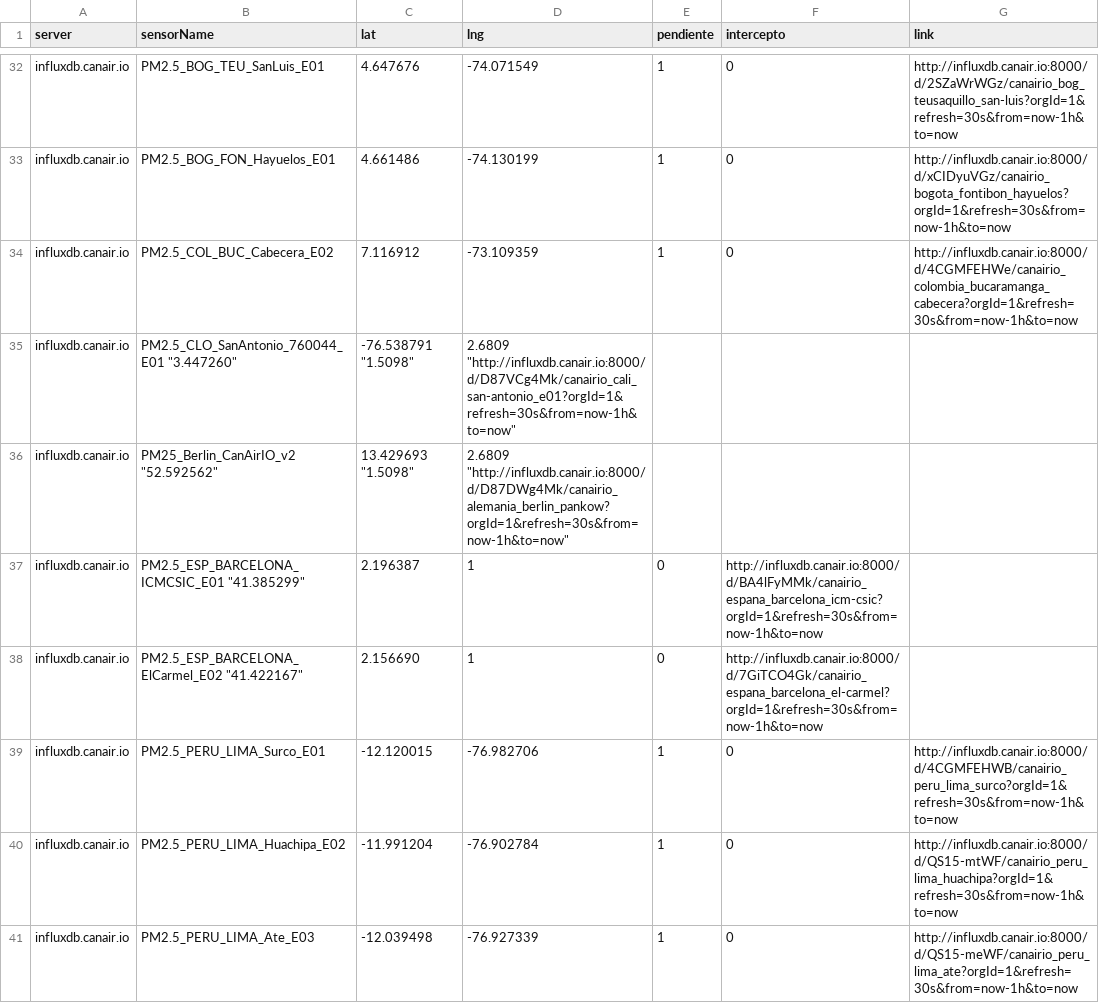
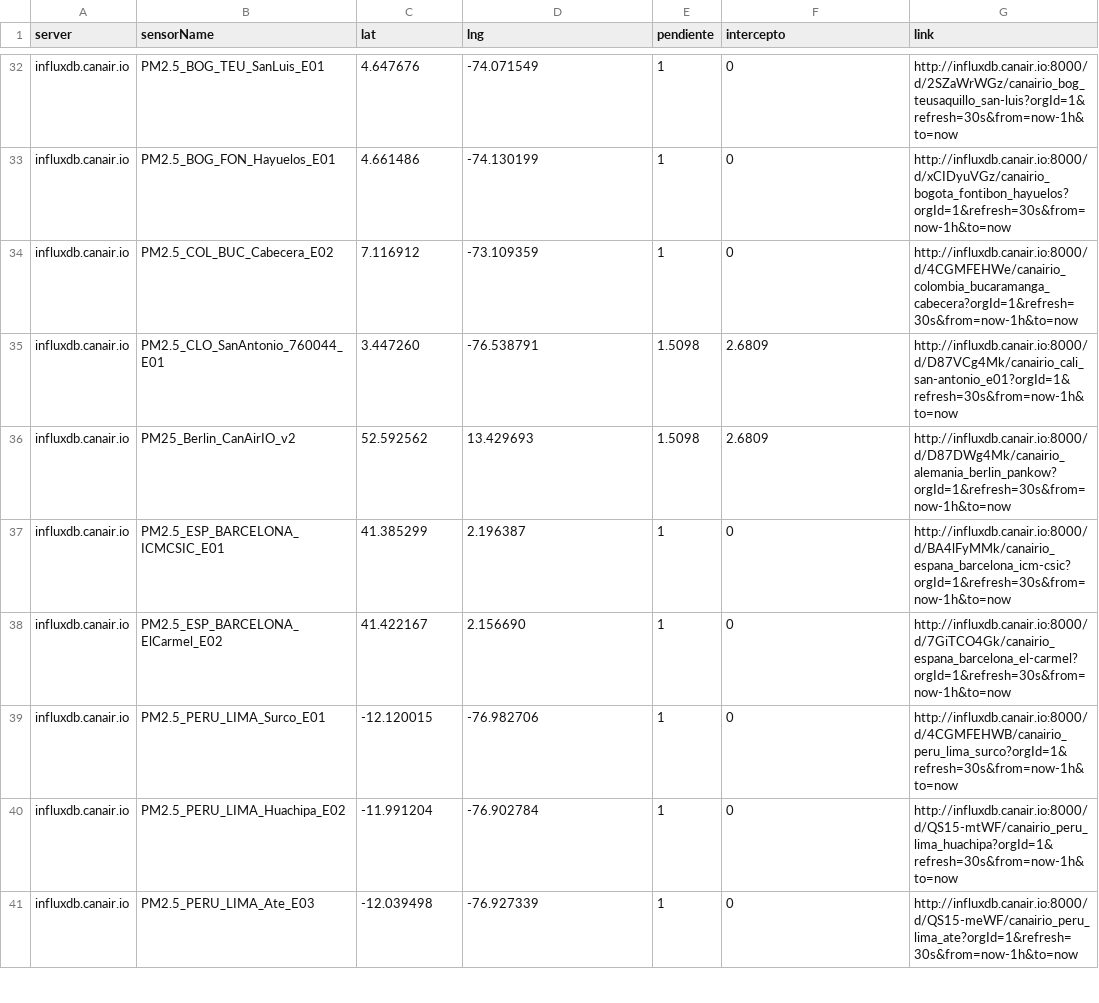
Before and after one commit to daquina-io/VizCalidadAire, a CSV file: canairio_sensors_mod.csv, drawn as a sheet; only a part is shown, gaps mark what is left out.

Commit message:
Corrige tabulaciones en archivo modificado por Daniel Bernal

```diff
--- a/canairio_sensors_mod.csv
+++ b/canairio_sensors_mod.csv
@@ -34,6 +34,6 @@
 "influxdb.canair.io"	"PM2.5_COL_BUC_Cabecera_E02"	"7.116912"	"-73.109359"	1	0	"http://influxdb.canair.io:8000/d/4CGMFEHWe/canairio_colombia_bucaramanga_cabecera?orgId=1&refresh=30s&from=now-1h&to=now"
-"influxdb.canair.io"	"PM2.5_CLO_SanAntonio_760044_E01" "3.447260"	"-76.538791" "1.5098"	"2.6809"  "http://influxdb.canair.io:8000/d/D87VCg4Mk/canairio_cali_san-antonio_e01?orgId=1&refresh=30s&from=now-1h&to=now"
-"influxdb.canair.io"	"PM25_Berlin_CanAirIO_v2" "52.592562"	"13.429693" "1.5098"	"2.6809"  "http://influxdb.canair.io:8000/d/D87DWg4Mk/canairio_alemania_berlin_pankow?orgId=1&refresh=30s&from=now-1h&to=now"
-"influxdb.canair.io"	"PM2.5_ESP_BARCELONA_ICMCSIC_E01" "41.385299"	"2.196387"	1	0	"http://influxdb.canair.io:8000/d/BA4lFyMMk/canairio_espana_barcelona_icm-csic?orgId=1&refresh=30s&from=now-1h&to=now"
-"influxdb.canair.io"	"PM2.5_ESP_BARCELONA_ElCarmel_E02" "41.422167"	"2.156690"	1	0	"http://influxdb.canair.io:8000/d/7GiTCO4Gk/canairio_espana_barcelona_el-carmel?orgId=1&refresh=30s&from=now-1h&to=now"
+"influxdb.canair.io"	"PM2.5_CLO_SanAntonio_760044_E01"	"3.447260"	"-76.538791"	"1.5098"	"2.6809"	"http://influxdb.canair.io:8000/d/D87VCg4Mk/canairio_cali_san-antonio_e01?orgId=1&refresh=30s&from=now-1h&to=now"
+"influxdb.canair.io"	"PM25_Berlin_CanAirIO_v2"	"52.592562"	"13.429693"	"1.5098"	"2.6809"	"http://influxdb.canair.io:8000/d/D87DWg4Mk/canairio_alemania_berlin_pankow?orgId=1&refresh=30s&from=now-1h&to=now"
+"influxdb.canair.io"	"PM2.5_ESP_BARCELONA_ICMCSIC_E01"	"41.385299"	"2.196387"	1	0	"http://influxdb.canair.io:8000/d/BA4lFyMMk/canairio_espana_barcelona_icm-csic?orgId=1&refresh=30s&from=now-1h&to=now"
+"influxdb.canair.io"	"PM2.5_ESP_BARCELONA_ElCarmel_E02"	"41.422167"	"2.156690"	1	0	"http://influxdb.canair.io:8000/d/7GiTCO4Gk/canairio_espana_barcelona_el-carmel?orgId=1&refresh=30s&from=now-1h&to=now"
 "influxdb.canair.io"	"PM2.5_PERU_LIMA_Surco_E01"	"-12.120015"	"-76.982706"	1	0	"http://influxdb.canair.io:8000/d/4CGMFEHWB/canairio_peru_lima_surco?orgId=1&refresh=30s&from=now-1h&to=now"
```
